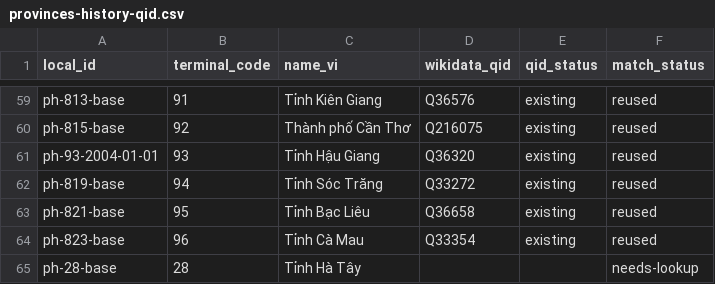
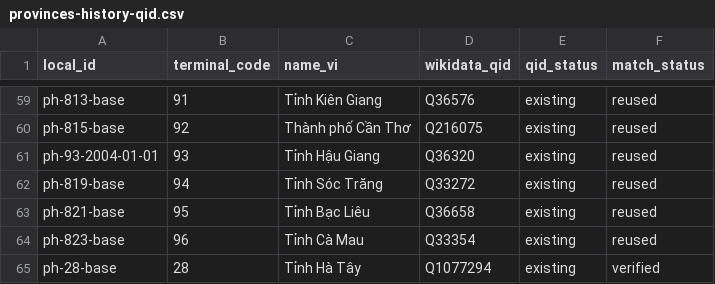
Before and after one commit to bamboo-filing-cabinet/vietnam-admin-units, a CSV file: mappings/provinces-history-qid.csv, drawn as a sheet; only a part is shown, gaps mark what is left out.

```diff
--- a/mappings/provinces-history-qid.csv
+++ b/mappings/provinces-history-qid.csv
@@ -64,2 +64,2 @@ ph-821-base,95,Tỉnh Bạc Liêu,Q36658,existing,reused
 ph-823-base,96,Tỉnh Cà Mau,Q33354,existing,reused
-ph-28-base,28,Tỉnh Hà Tây,,,needs-lookup
+ph-28-base,28,Tỉnh Hà Tây,Q1077294,existing,verified
```
Also changed, not shown: 4 other files.
